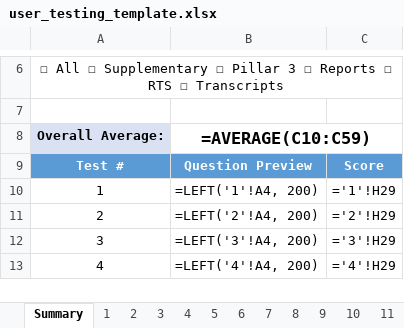
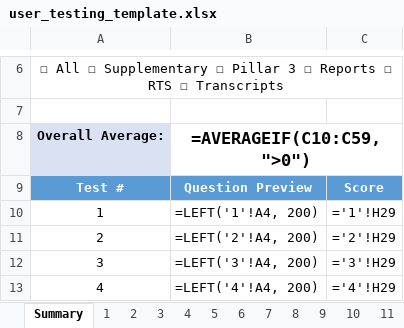
Before and after one commit to alexwday/aegis, an Excel workbook: user_testing_template.xlsx, sheet Summary, drawn as a sheet; only a part is shown, gaps mark what is left out; values as stored, in another font and other column widths than the file's, no borders; formulas without a stored value are shown as written; the diff names each change by its address in the sheet, - before the commit and + after, or states it on an @@ line.

```diff
--- a/user_testing_template.xlsx (sheet Summary)
+++ b/user_testing_template.xlsx (sheet Summary)
-B8: =AVERAGE(C10:C59)
+B8: =AVERAGEIF(C10:C59,">0")
```
